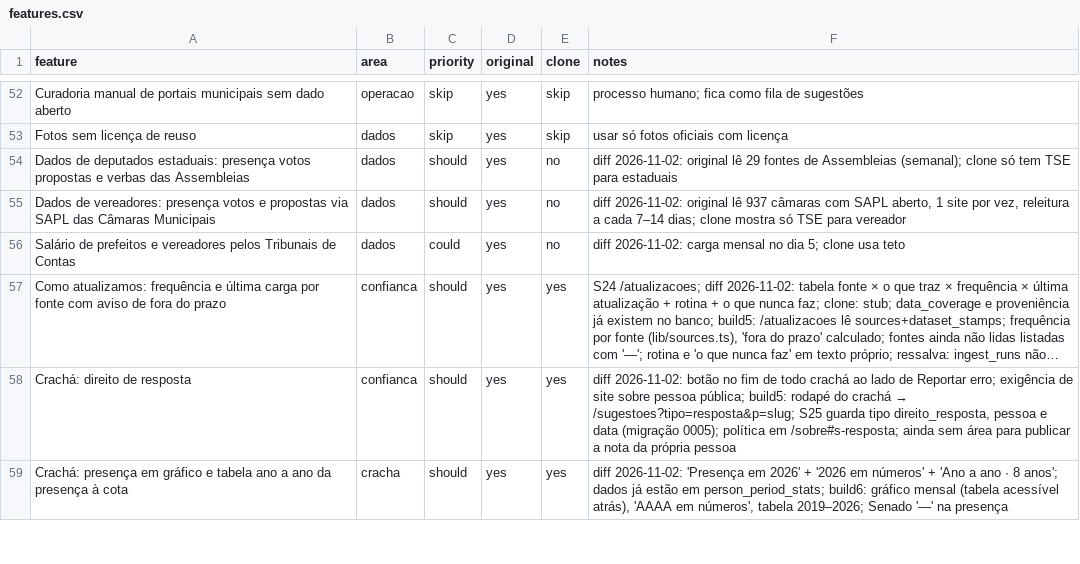
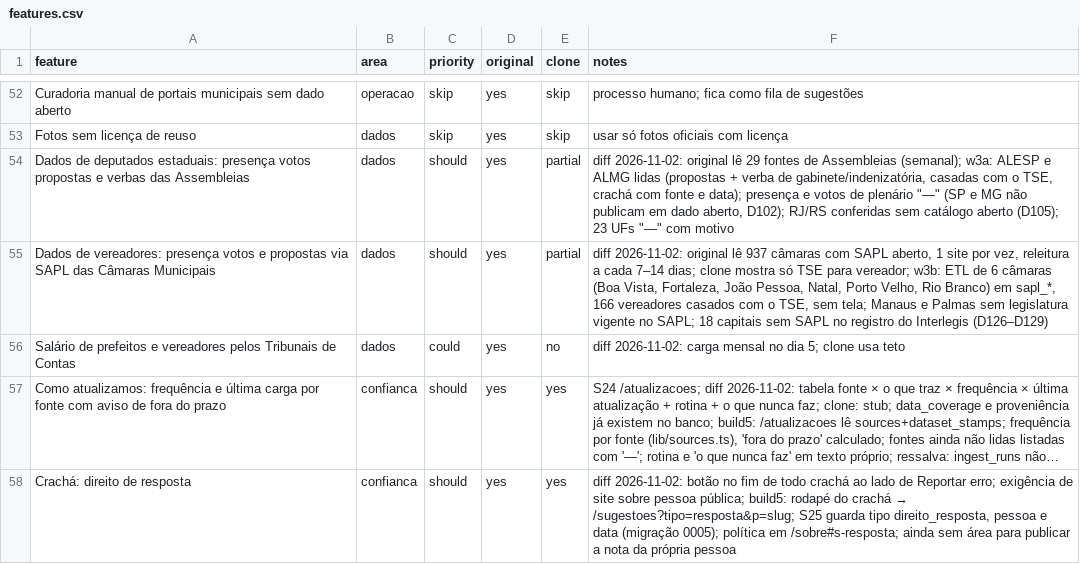
Before and after one commit to AlexandreCamerini/replica, a CSV file: replica/features.csv, drawn as a sheet; only a part is shown, gaps mark what is left out; the shorter side is filled out with more unchanged rows; long unchanged cells end in ….

```diff
--- a/replica/features.csv
+++ b/replica/features.csv
@@ -53,4 +53,4 @@ Curadoria manual de portais municipais sem dado aberto,operacao,skip,yes,skip,pr
 Fotos sem licença de reuso,dados,skip,yes,skip,usar só fotos oficiais com licença
-Dados de deputados estaduais: presença votos propostas e verbas das Assembleias,dados,should,yes,no,diff 2026-11-02: original lê 29 fontes de Assembleias (semanal); clone só tem TSE para estaduais
-Dados de vereadores: presença votos e propostas via SAPL das Câmaras Municipais,dados,should,yes,no,"diff 2026-11-02: original lê 937 câmaras com SAPL aberto, 1 site por vez, releitura a cada 7–14 dias; clone mostra só TSE para vereador"
+Dados de deputados estaduais: presença votos propostas e verbas das Assembleias,dados,should,yes,partial,"diff 2026-11-02: original lê 29 fontes de Assembleias (semanal); w3a: ALESP e ALMG lidas (propostas + verba de gabinete/indenizatória, casadas com o TSE, crachá com fonte e data); presença e votos de plenário ""—"" (SP e MG não publicam em dado aberto, D102); RJ/RS conferidas sem catálogo aberto (D105); 23 UFs ""—"" com motivo"
+Dados de vereadores: presença votos e propostas via SAPL das Câmaras Municipais,dados,should,yes,partial,"diff 2026-11-02: original lê 937 câmaras com SAPL aberto, 1 site por vez, releitura a cada 7–14 dias; clone mostra só TSE para vereador; w3b: ETL de 6 câmaras (Boa Vista, Fortaleza, João Pessoa, Natal, Porto Velho, Rio Branco) em sapl_*, 166 vereadores casados com o TSE, sem tela; Manaus e Palmas sem legislatura vigente no SAPL; 18 capitais sem SAPL no registro do Interlegis (D126–D129)"
 Salário de prefeitos e vereadores pelos Tribunais de Contas,dados,could,yes,no,diff 2026-11-02: carga mensal no dia 5; clone usa teto
```
Also changed, not shown: 2 other files.
